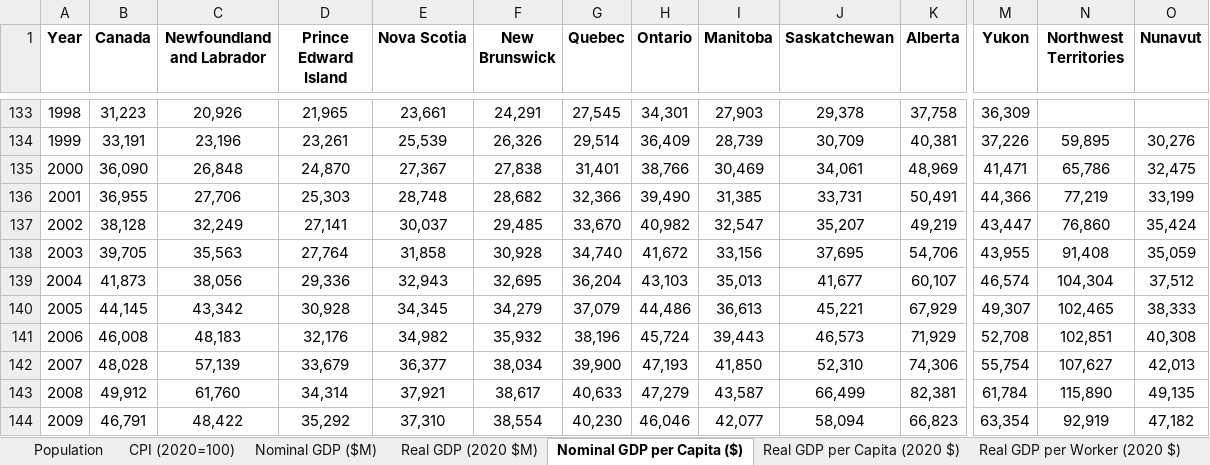
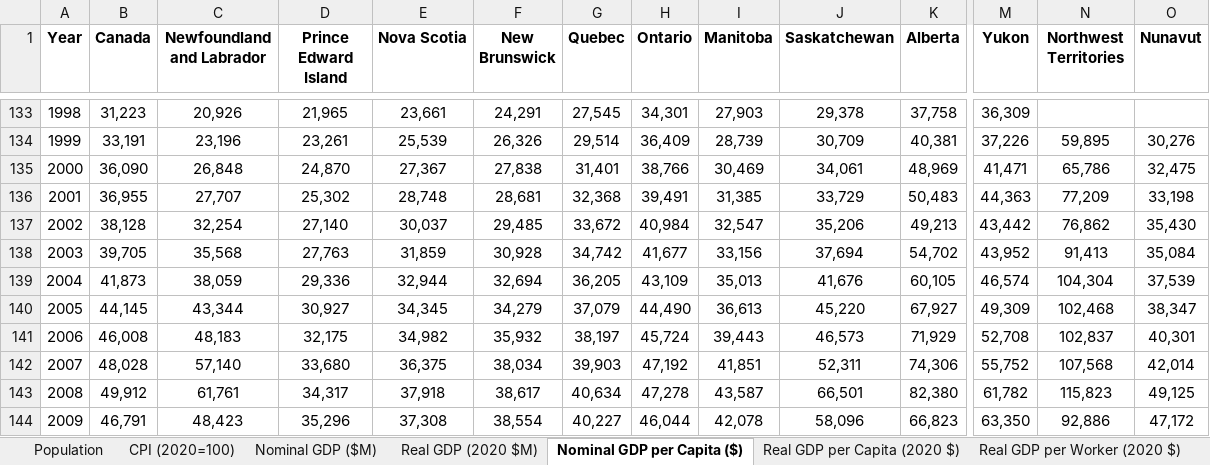
Before and after one commit to FONCanada/FONmacro, an Excel workbook: FON Macroeconomic Data.xlsx, sheet Nominal GDP per Capita ($), drawn as a sheet; only a part is shown, gaps mark what is left out; values as stored, in another font and other column widths than the file's, no borders; removed rows and columns are numbered as before the commit, all else as after; rows hold the shown columns only; the diff covers the shown part only; the diff names each change by its address in the sheet, - before the commit and + after, or states it on an @@ line.

```diff
--- a/FON Macroeconomic Data.xlsx (sheet Nominal GDP per Capita ($))
+++ b/FON Macroeconomic Data.xlsx (sheet Nominal GDP per Capita ($))
-row 136: 2001 | 36,955 | 27,706 | 25,303 | 28,748 | 28,682 | 32,366 | 39,490 | 31,385 | 33,731 | 50,491 | 44,366 | 77,219 | 33,199
-row 137: 2002 | 38,128 | 32,249 | 27,141 | 30,037 | 29,485 | 33,670 | 40,982 | 32,547 | 35,207 | 49,219 | 43,447 | 76,860 | 35,424
-row 138: 2003 | 39,705 | 35,563 | 27,764 | 31,858 | 30,928 | 34,740 | 41,672 | 33,156 | 37,695 | 54,706 | 43,955 | 91,408 | 35,059
+row 136: 2001 | 36,955 | 27,707 | 25,302 | 28,748 | 28,681 | 32,368 | 39,491 | 31,385 | 33,729 | 50,483 | 44,363 | 77,209 | 33,198
+row 137: 2002 | 38,128 | 32,254 | 27,140 | 30,037 | 29,485 | 33,672 | 40,984 | 32,547 | 35,206 | 49,213 | 43,442 | 76,862 | 35,430
+row 138: 2003 | 39,705 | 35,568 | 27,763 | 31,859 | 30,928 | 34,742 | 41,677 | 33,156 | 37,694 | 54,702 | 43,952 | 91,413 | 35,084
-C139 (Newfoundland and Labrador): 38,056
+C139 (Newfoundland and Labrador): 38,059
-E139 (Nova Scotia): 32,943
+E139 (Nova Scotia): 32,944
-F139 (New Brunswick): 32,695
+F139 (New Brunswick): 32,694
-G139 (Quebec): 36,204
+G139 (Quebec): 36,205
-H139 (Ontario): 43,103
+H139 (Ontario): 43,109
-J139 (Saskatchewan): 41,677
+J139 (Saskatchewan): 41,676
-K139 (Alberta): 60,107
+K139 (Alberta): 60,105
-O139 (Nunavut): 37,512
+O139 (Nunavut): 37,539
-C140 (Newfoundland and Labrador): 43,342
+C140 (Newfoundland and Labrador): 43,344
-D140 (Prince Edward Island): 30,928
+D140 (Prince Edward Island): 30,927
-H140 (Ontario): 44,486
+H140 (Ontario): 44,490
-J140 (Saskatchewan): 45,221
+J140 (Saskatchewan): 45,220
-K140 (Alberta): 67,929
+K140 (Alberta): 67,927
-M140 (Yukon): 49,307
+M140 (Yukon): 49,309
-N140 (Northwest Territories): 102,465
+N140 (Northwest Territories): 102,468
-O140 (Nunavut): 38,333
+O140 (Nunavut): 38,347
-D141 (Prince Edward Island): 32,176
+D141 (Prince Edward Island): 32,175
-G141 (Quebec): 38,196
+G141 (Quebec): 38,197
-N141 (Northwest Territories): 102,851
+N141 (Northwest Territories): 102,837
-O141 (Nunavut): 40,308
+O141 (Nunavut): 40,301
-row 142: 2007 | 48,028 | 57,139 | 33,679 | 36,377 | 38,034 | 39,900 | 47,193 | 41,850 | 52,310 | 74,306 | 55,754 | 107,627 | 42,013
-row 143: 2008 | 49,912 | 61,760 | 34,314 | 37,921 | 38,617 | 40,633 | 47,279 | 43,587 | 66,499 | 82,381 | 61,784 | 115,890 | 49,135
-row 144: 2009 | 46,791 | 48,422 | 35,292 | 37,310 | 38,554 | 40,230 | 46,046 | 42,077 | 58,094 | 66,823 | 63,354 | 92,919 | 47,182
+row 142: 2007 | 48,028 | 57,140 | 33,680 | 36,375 | 38,034 | 39,903 | 47,192 | 41,851 | 52,311 | 74,306 | 55,752 | 107,568 | 42,014
+row 143: 2008 | 49,912 | 61,761 | 34,317 | 37,918 | 38,617 | 40,634 | 47,278 | 43,587 | 66,501 | 82,380 | 61,782 | 115,823 | 49,125
+row 144: 2009 | 46,791 | 48,423 | 35,296 | 37,308 | 38,554 | 40,227 | 46,044 | 42,078 | 58,096 | 66,823 | 63,350 | 92,886 | 47,172
```
Also changed, not shown: 13 added rows, 11 removed rows, 22 edited cells and row numbers in column A elsewhere in this sheet, sheet Population, sheet Real GDP per Capita (2020 $), sheet Nominal GDP ($M), sheet Real GDP per Worker (2020 $), sheet Real GDP (2020 $M), sheet Employment, 1 more sheet, 2 other files.
